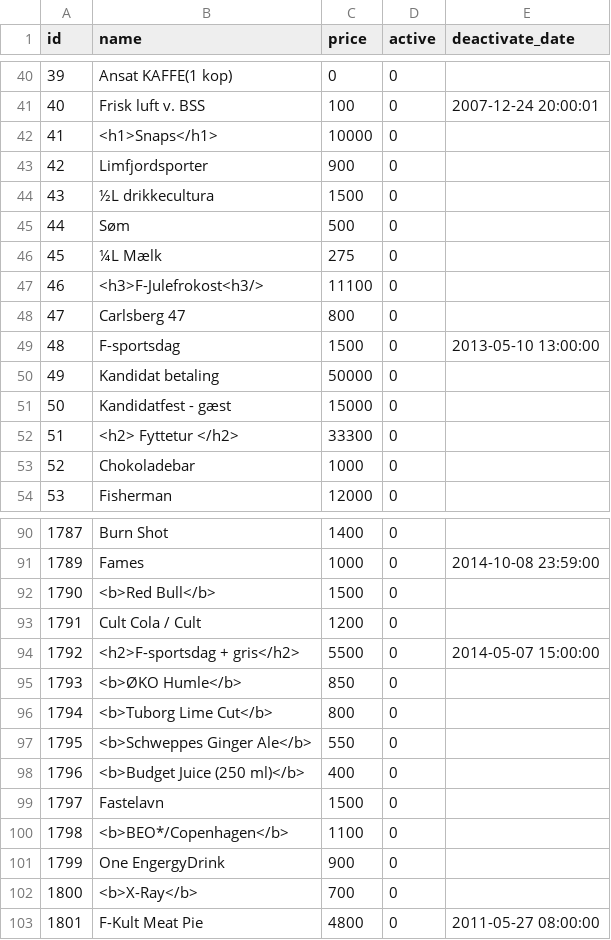
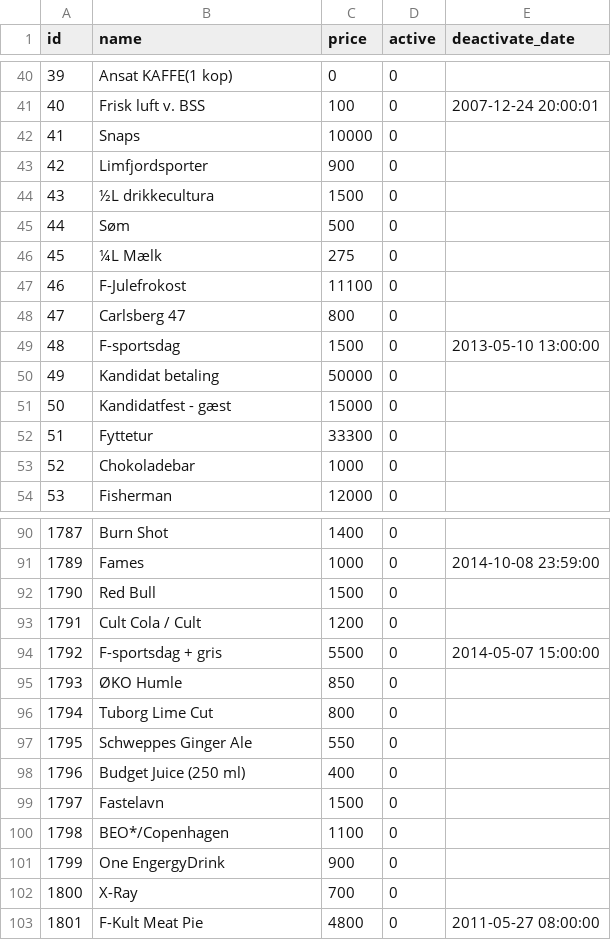
Before and after one commit to Brandhoej/FClub, a CSV file: FClub.DAL/Data/products.csv, drawn as a sheet; only a part is shown, gaps mark what is left out; the diff covers the shown part only.

```diff
--- a/FClub.DAL/Data/products.csv
+++ b/FClub.DAL/Data/products.csv
@@ -42,2 +42,2 @@ id;name;price;active;deactivate_date
-41;<h1>Snaps</h1>;10000;0;
+41;Snaps;10000;0;
 42;Limfjordsporter;900;0;
@@ -47 +47 @@ id;name;price;active;deactivate_date
-46;<h3>F-Julefrokost<h3/>;11100;0;
+46;F-Julefrokost;11100;0;
@@ -52,2 +52,2 @@ id;name;price;active;deactivate_date
-51;"<h2> Fyttetur </h2>";33300;0;
+51;Fyttetur;33300;0;
 52;Chokoladebar;1000;0;
@@ -92 +92 @@ id;name;price;active;deactivate_date
-1790;"<b>Red Bull</b>";1500;0;
+1790;Red Bull;1500;0;
@@ -94,7 +94,7 @@ id;name;price;active;deactivate_date
-1792;"<h2>F-sportsdag + gris</h2>";5500;0;"2014-05-07 15:00:00"
-1793;"<b>ØKO Humle</b>";850;0;
-1794;"<b>Tuborg Lime Cut</b>";800;0;
-1795;"<b>Schweppes Ginger Ale</b>";550;0;
-1796;"<b>Budget Juice (250 ml)</b>";400;0;
+1792;F-sportsdag + gris;5500;0;2014-05-07 15:00:00
+1793;ØKO Humle;850;0;
+1794;Tuborg Lime Cut;800;0;
+1795;Schweppes Ginger Ale;550;0;
+1796;Budget Juice (250 ml);400;0;
 1797;Fastelavn;1500;0;
-1798;<b>BEO*/Copenhagen</b>;1100;0;
+1798;BEO*/Copenhagen;1100;0;
@@ -102 +102 @@ id;name;price;active;deactivate_date
-1800;<b>X-Ray</b>;700;0;
+1800;X-Ray;700;0;
```
Also changed, not shown: 15 edited cells elsewhere in this file, FClub.DAL/Data/users.csv, 27 other files.
